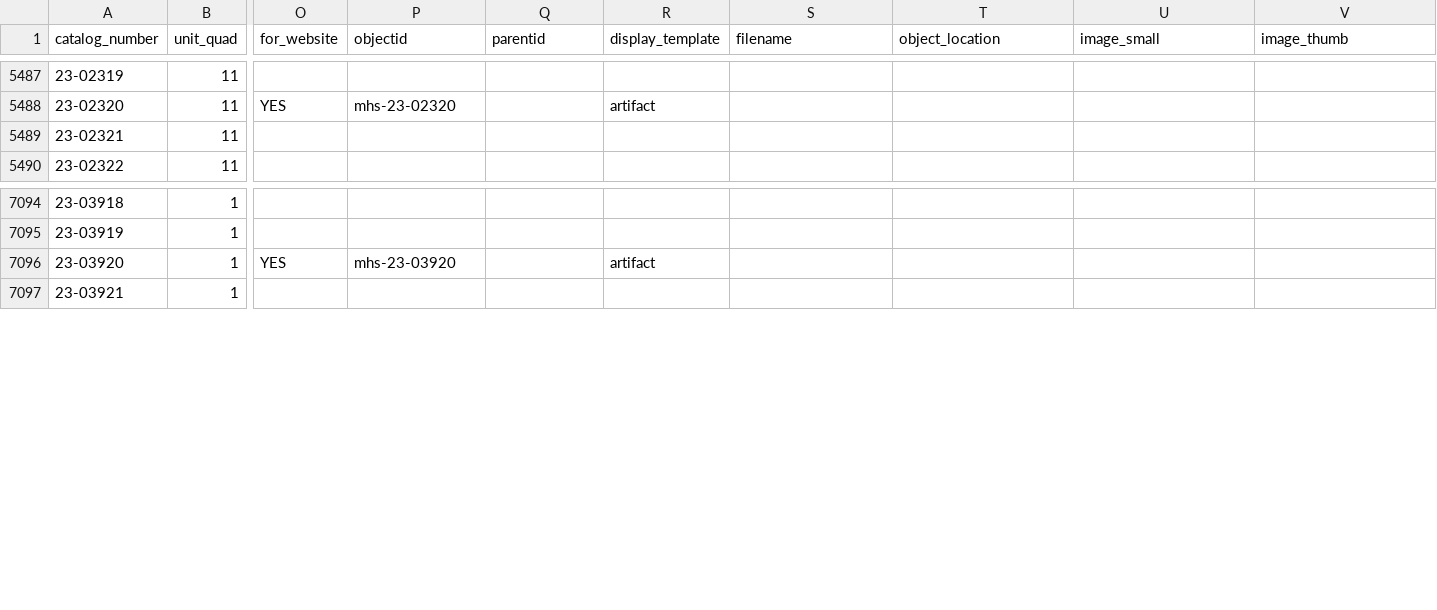
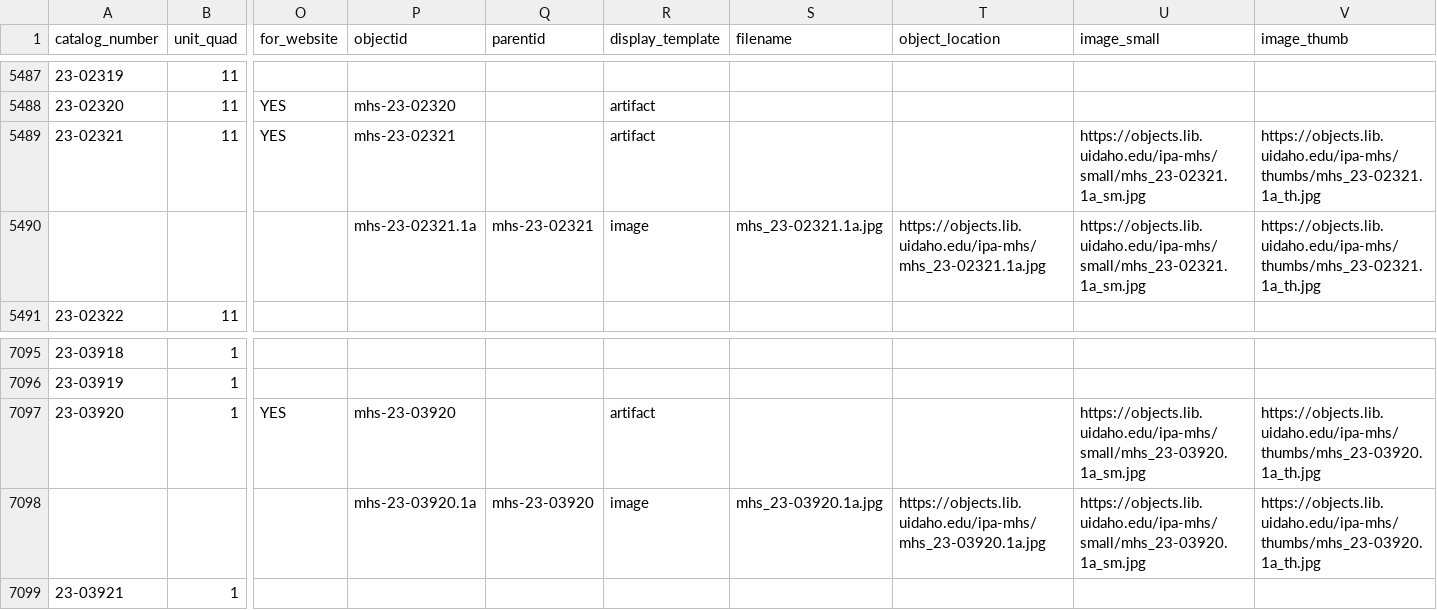
Before and after one commit to thecdil/ipa-mhs, a CSV file: _data/mhs-catalog.csv, drawn as a sheet; only a part is shown, gaps mark what is left out; addresses are those after the commit; rows hold the shown columns only; the diff names each change by its address in the sheet, - before the commit and + after, or states it on an @@ line.

```diff
--- a/_data/mhs-catalog.csv
+++ b/_data/mhs-catalog.csv
-O5489 (for_website): (empty)
+O5489 (for_website): YES
-P5489 (objectid): (empty)
+P5489 (objectid): mhs-23-02321
-R5489 (display_template): (empty)
+R5489 (display_template): artifact
-U5489 (image_small): (empty)
+U5489 (image_small): https://objects.lib.uidaho.edu/ipa-mhs/small/mhs_23-02321.1a_sm.jpg
-V5489 (image_thumb): (empty)
+V5489 (image_thumb): https://objects.lib.uidaho.edu/ipa-mhs/thumbs/mhs_23-02321.1a_th.jpg
+row 5490:  |  |  | mhs-23-02321.1a | mhs-23-02321 | image | mhs_23-02321.1a.jpg | https://objects.lib.uidaho.edu/ipa-mhs/mhs_23-02321.1a.jpg | https://objects.lib.uidaho.edu/ipa-mhs/small/mhs_23-02321.1a_sm.jpg | https://objects.lib.uidaho.edu/ipa-mhs/thumbs/mhs_23-02321.1a_th.jpg
-U7097 (image_small): (empty)
+U7097 (image_small): https://objects.lib.uidaho.edu/ipa-mhs/small/mhs_23-03920.1a_sm.jpg
-V7097 (image_thumb): (empty)
+V7097 (image_thumb): https://objects.lib.uidaho.edu/ipa-mhs/thumbs/mhs_23-03920.1a_th.jpg
+row 7098:  |  |  | mhs-23-03920.1a | mhs-23-03920 | image | mhs_23-03920.1a.jpg | https://objects.lib.uidaho.edu/ipa-mhs/mhs_23-03920.1a.jpg | https://objects.lib.uidaho.edu/ipa-mhs/small/mhs_23-03920.1a_sm.jpg | https://objects.lib.uidaho.edu/ipa-mhs/thumbs/mhs_23-03920.1a_th.jpg
```
Also changed, not shown: _data/ipa-mhs-archives.csv, 1 other file.
